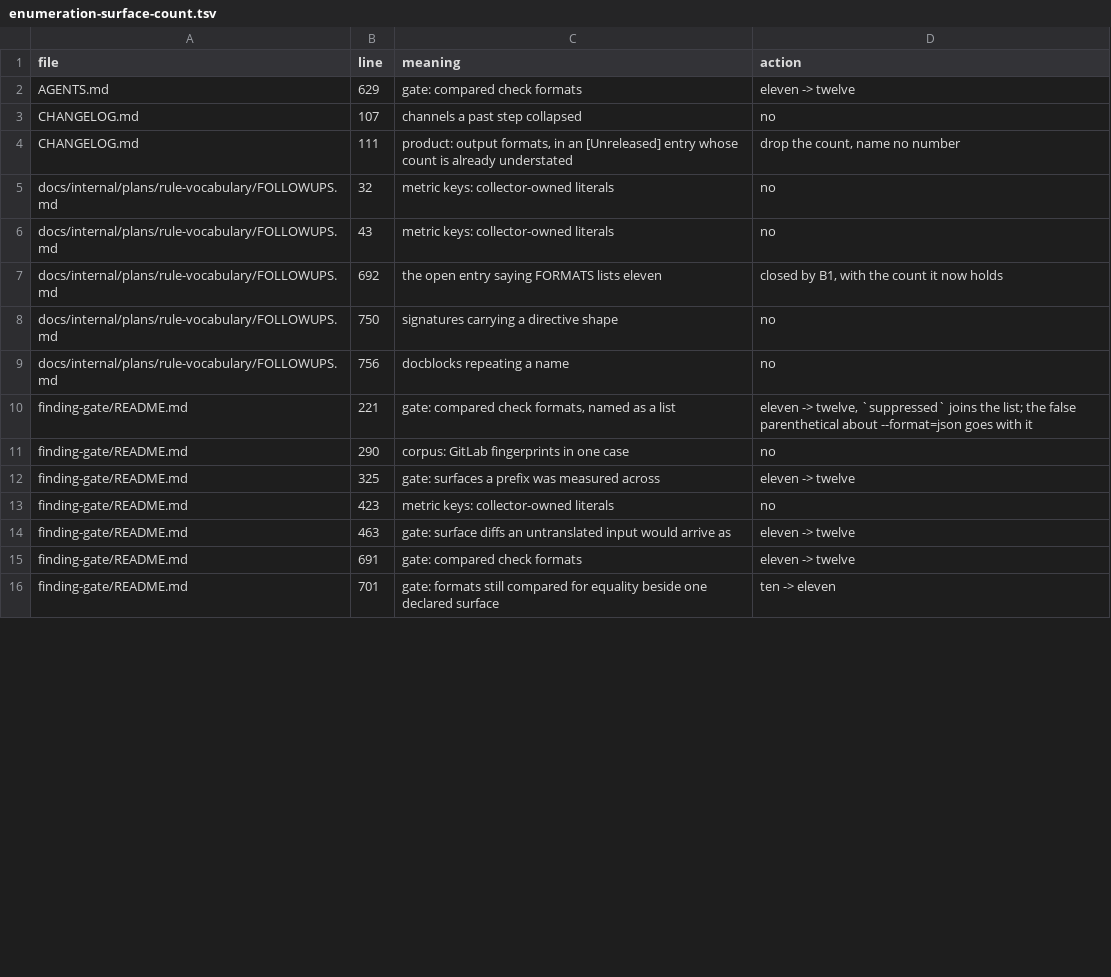
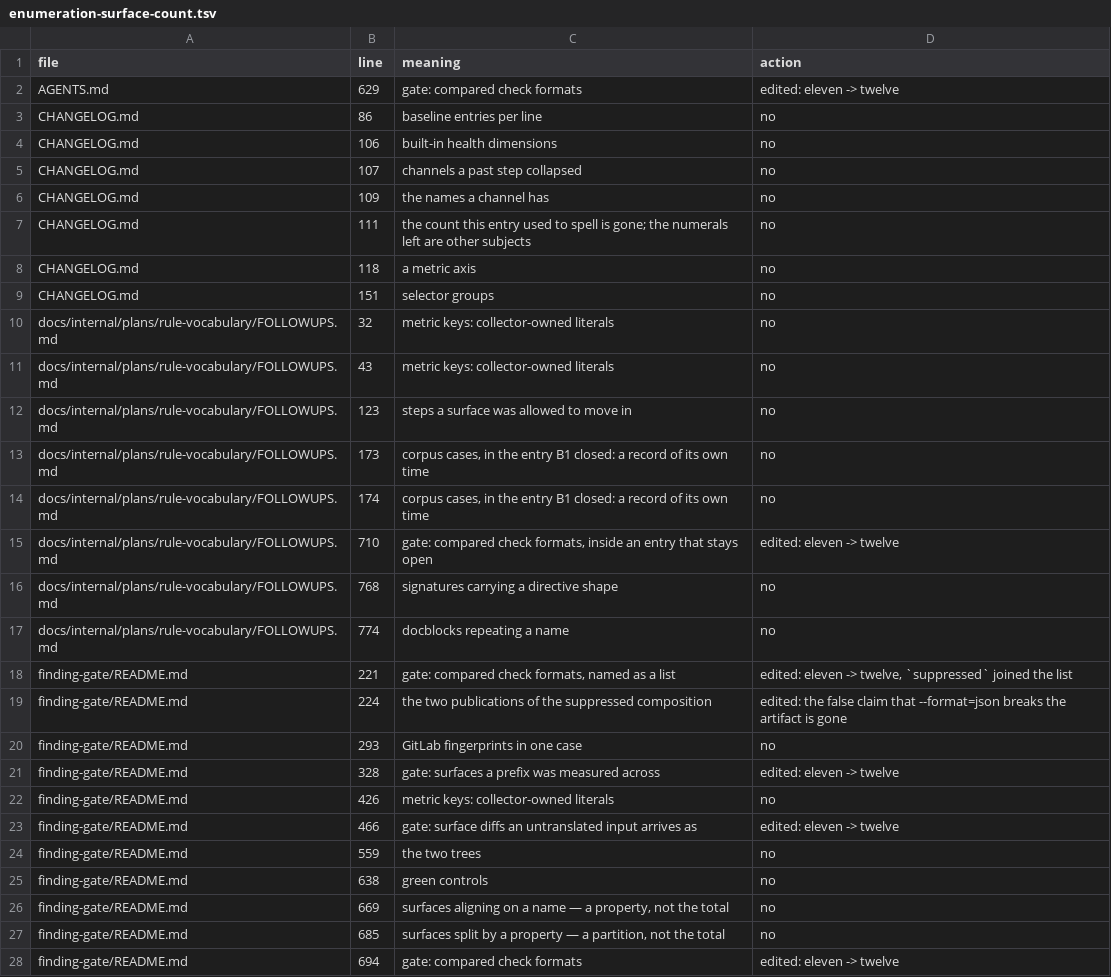
Before and after one commit to qualimetrix/qualimetrix, a TSV file: docs/internal/plans/rule-vocabulary/X3-followups/enumeration-surface-count.tsv, drawn as a sheet; only a part is shown; the diff covers the shown part only.

Commit message:
fix(gate): the enumeration looks for the subject, not for a number
Implementation review found the miss the enumeration existed to
prevent. `RenameMaps.php` says "The other eight formats ... publish
none": a count derived from Surfaces::FORMATS by subtracting the three
surfaces a metric key may be translated on. Eight is nowhere near the
total, so a window of numerals around the total could not see it, and
the package that boasted of catching derived counts shipped past one.

The script now makes two passes -- the total in its plausible numerals,
and any numeral from two upwards on a line that also names the subject
-- and the tracked table is a snapshot of the tree as committed, so at
rest the two agree address for address. During an edit they cannot: a
removed count removes its own row.

Three statements are corrected to what the tree does rather than what
the package meant:

- the follow-up about stale case counts named seven places; four of
  them count cases, two count controls in flight (seventeen, its own
  staleness) and one is a past measurement;
- the ledger case now says four silenced fixtures, not three, and the
  closure of its follow-up says the fifth file also moves the case's
  file count, debt and class-rank rather than only the suppressed
  composition;
- Gate.php no longer claims a finding-count change shows up on all
  twelve formats, since suppressed publishes a different set.

Plus the guard's docstring is one sentence, as the convention asks, and
the web bootstrap advertises both coverage reports.

composer check: exit 0. gate --reference=38ad58e9: GREEN, full corpus.
gate:controls not re-run: this commit changes docblocks, a case
description and a plan artifact, and leaves the compared surface list
exactly as the controls last passed it.

```diff
--- a/docs/internal/plans/rule-vocabulary/X3-followups/enumeration-surface-count.tsv
+++ b/docs/internal/plans/rule-vocabulary/X3-followups/enumeration-surface-count.tsv
@@ -1,16 +1,28 @@
 file	line	meaning	action
-AGENTS.md	629	gate: compared check formats	eleven -> twelve
+AGENTS.md	629	gate: compared check formats	edited: eleven -> twelve
+CHANGELOG.md	86	baseline entries per line	no
+CHANGELOG.md	106	built-in health dimensions	no
 CHANGELOG.md	107	channels a past step collapsed	no
-CHANGELOG.md	111	product: output formats, in an [Unreleased] entry whose count is already understated	drop the count, name no number
+CHANGELOG.md	109	the names a channel has	no
+CHANGELOG.md	111	the count this entry used to spell is gone; the numerals left are other subjects	no
+CHANGELOG.md	118	a metric axis	no
+CHANGELOG.md	151	selector groups	no
 docs/internal/plans/rule-vocabulary/FOLLOWUPS.md	32	metric keys: collector-owned literals	no
 docs/internal/plans/rule-vocabulary/FOLLOWUPS.md	43	metric keys: collector-owned literals	no
-docs/internal/plans/rule-vocabulary/FOLLOWUPS.md	692	the open entry saying FORMATS lists eleven	closed by B1, with the count it now holds
-docs/internal/plans/rule-vocabulary/FOLLOWUPS.md	750	signatures carrying a directive shape	no
-docs/internal/plans/rule-vocabulary/FOLLOWUPS.md	756	docblocks repeating a name	no
-finding-gate/README.md	221	gate: compared check formats, named as a list	eleven -> twelve, `suppressed` joins the list; the false parenthetical about --format=json goes with it
-finding-gate/README.md	290	corpus: GitLab fingerprints in one case	no
-finding-gate/README.md	325	gate: surfaces a prefix was measured across	eleven -> twelve
-finding-gate/README.md	423	metric keys: collector-owned literals	no
-finding-gate/README.md	463	gate: surface diffs an untranslated input would arrive as	eleven -> twelve
-finding-gate/README.md	691	gate: compared check formats	eleven -> twelve
-finding-gate/README.md	701	gate: formats still compared for equality beside one declared surface	ten -> eleven
+docs/internal/plans/rule-vocabulary/FOLLOWUPS.md	123	steps a surface was allowed to move in	no
+docs/internal/plans/rule-vocabulary/FOLLOWUPS.md	173	corpus cases, in the entry B1 closed: a record of its own time	no
+docs/internal/plans/rule-vocabulary/FOLLOWUPS.md	174	corpus cases, in the entry B1 closed: a record of its own time	no
+docs/internal/plans/rule-vocabulary/FOLLOWUPS.md	710	gate: compared check formats, inside an entry that stays open	edited: eleven -> twelve
+docs/internal/plans/rule-vocabulary/FOLLOWUPS.md	768	signatures carrying a directive shape	no
+docs/internal/plans/rule-vocabulary/FOLLOWUPS.md	774	docblocks repeating a name	no
+finding-gate/README.md	221	gate: compared check formats, named as a list	edited: eleven -> twelve, `suppressed` joined the list
+finding-gate/README.md	224	the two publications of the suppressed composition	edited: the false claim that --format=json breaks the artifact is gone
+finding-gate/README.md	293	GitLab fingerprints in one case	no
+finding-gate/README.md	328	gate: surfaces a prefix was measured across	edited: eleven -> twelve
+finding-gate/README.md	426	metric keys: collector-owned literals	no
+finding-gate/README.md	466	gate: surface diffs an untranslated input arrives as	edited: eleven -> twelve
+finding-gate/README.md	559	the two trees	no
+finding-gate/README.md	638	green controls	no
+finding-gate/README.md	669	surfaces aligning on a name — a property, not the total	no
+finding-gate/README.md	685	surfaces split by a property — a partition, not the total	no
+finding-gate/README.md	694	gate: compared check formats	edited: eleven -> twelve
```
Also changed, not shown: 21 added rows, 1 removed row and 9 edited cells elsewhere in this file, 8 other files.
